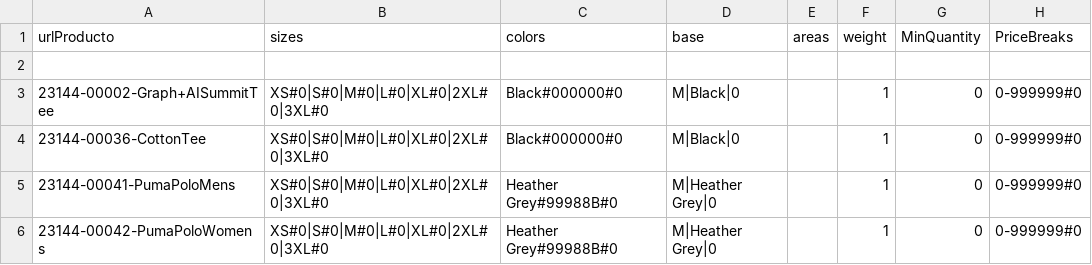
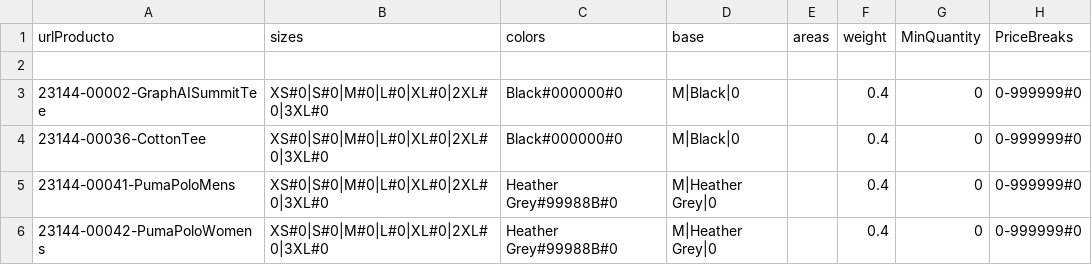
Before and after one commit to rob-dickson/All_Sites_Changes1.1, a CSV file: ApparelAPI/TigerGraph.csv, drawn as a sheet.

```diff
--- a/ApparelAPI/TigerGraph.csv
+++ b/ApparelAPI/TigerGraph.csv
@@ -2,5 +2,5 @@ urlProducto;sizes;colors;base;areas;weight;MinQuantity;PriceBreaks
 
-23144-00002-Graph+AISummitTee;XS#0|S#0|M#0|L#0|XL#0|2XL#0|3XL#0;Black#000000#0;M|Black|0;;1;0;0-999999#0
-23144-00036-CottonTee;XS#0|S#0|M#0|L#0|XL#0|2XL#0|3XL#0;Black#000000#0;M|Black|0;;1;0;0-999999#0
-23144-00041-PumaPoloMens;XS#0|S#0|M#0|L#0|XL#0|2XL#0|3XL#0;Heather Grey#99988B#0;M|Heather Grey|0;;1;0;0-999999#0
-23144-00042-PumaPoloWomens;XS#0|S#0|M#0|L#0|XL#0|2XL#0|3XL#0;Heather Grey#99988B#0;M|Heather Grey|0;;1;0;0-999999#0
+23144-00002-GraphAISummitTee;XS#0|S#0|M#0|L#0|XL#0|2XL#0|3XL#0;Black#000000#0;M|Black|0;;0.4;0;0-999999#0
+23144-00036-CottonTee;XS#0|S#0|M#0|L#0|XL#0|2XL#0|3XL#0;Black#000000#0;M|Black|0;;0.4;0;0-999999#0
+23144-00041-PumaPoloMens;XS#0|S#0|M#0|L#0|XL#0|2XL#0|3XL#0;Heather Grey#99988B#0;M|Heather Grey|0;;0.4;0;0-999999#0
+23144-00042-PumaPoloWomens;XS#0|S#0|M#0|L#0|XL#0|2XL#0|3XL#0;Heather Grey#99988B#0;M|Heather Grey|0;;0.4;0;0-999999#0
```
Also changed, not shown: 1 other file.
